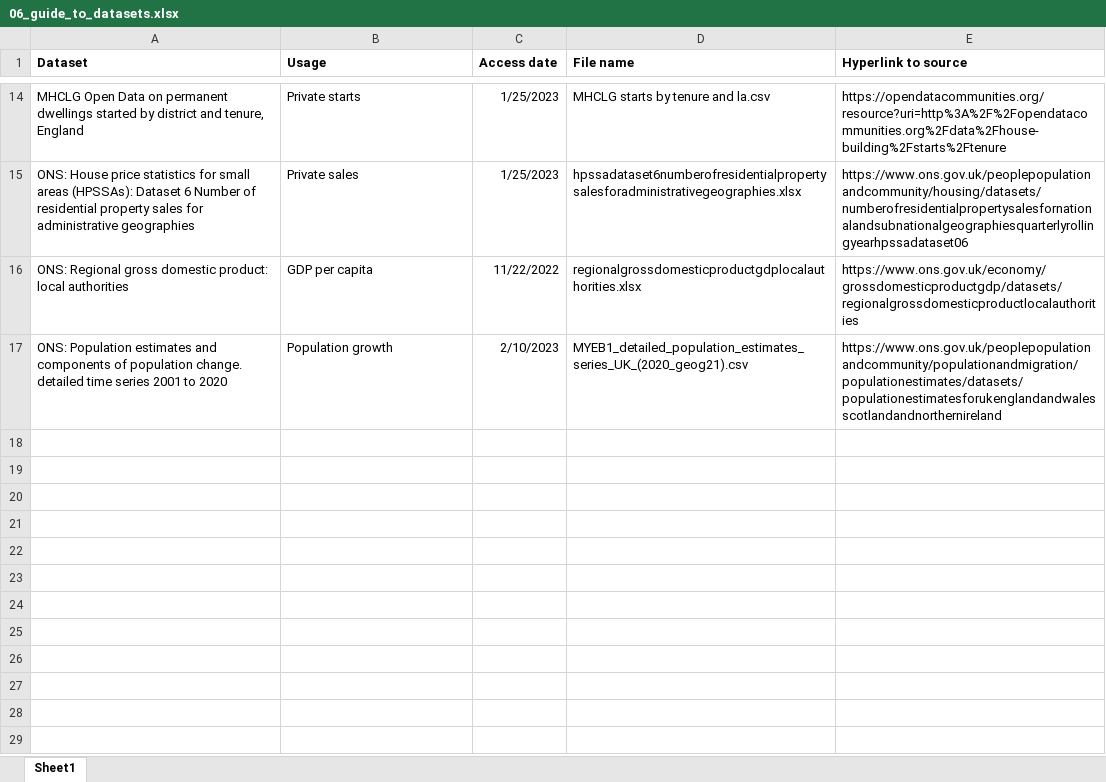
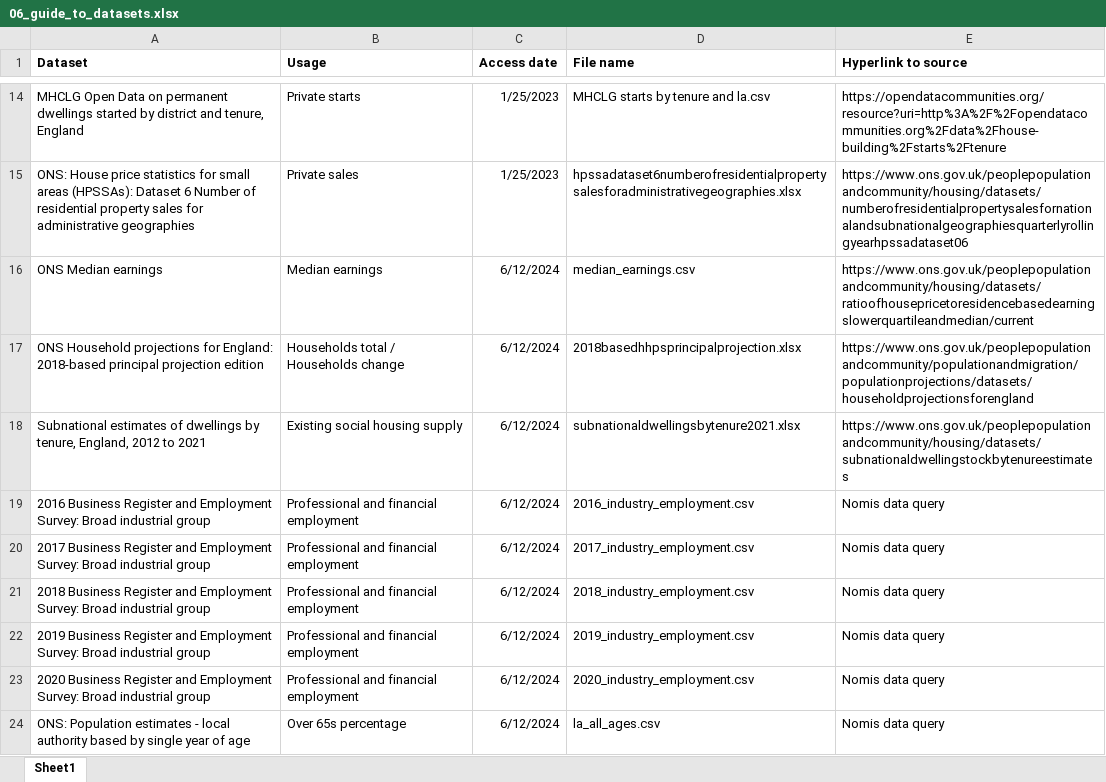
Before and after one commit to michael-s-marshall/IJHP_replication, an Excel workbook: 06_guide_to_datasets.xlsx, sheet Sheet1, drawn as a sheet; only a part is shown, gaps mark what is left out; values as stored, in another font and other column widths than the file's, no borders; removed rows and columns are numbered as before the commit, all else as after; the diff names each change by its address in the sheet, - before the commit and + after, or states it on an @@ line.

Commit message:
Updated the guide to datasets.xlsx

```diff
--- a/06_guide_to_datasets.xlsx (sheet Sheet1)
+++ b/06_guide_to_datasets.xlsx (sheet Sheet1)
-row 16: ONS: Regional gross domestic product: local authorities | GDP per capita | 11/22/2022 | regionalgrossdomesticproductgdplocalauthorities.xlsx | https://www.ons.gov.uk/economy/grossdomesticproductgdp/datasets/regionalgrossdomesticproductlocalauthorities
-row 17: ONS: Population estimates and components of population change. detailed time series 2001 to 2020 | Population growth | 2/10/2023 | MYEB1_detailed_population_estimates_series_UK_(2020_geog21).csv | https://www.ons.gov.uk/peoplepopulationandcommunity/populationandmigration/populationestimates/datasets/populationestimatesforukenglandandwalesscotlandandnorthernireland
+row 16: ONS Median earnings | Median earnings | 6/12/2024 | median_earnings.csv | https://www.ons.gov.uk/peoplepopulationandcommunity/housing/datasets/ratioofhousepricetoresidencebasedearningslowerquartileandmedian/current
+row 17: ONS Household projections for England: 2018-based principal projection edition | Households total / Households change | 6/12/2024 | 2018basedhhpsprincipalprojection.xlsx | https://www.ons.gov.uk/peoplepopulationandcommunity/populationandmigration/populationprojections/datasets/householdprojectionsforengland
+row 18: Subnational estimates of dwellings by tenure, England, 2012 to 2021 | Existing social housing supply | 6/12/2024 | subnationaldwellingsbytenure2021.xlsx | https://www.ons.gov.uk/peoplepopulationandcommunity/housing/datasets/subnationaldwellingstockbytenureestimates
+row 19: 2016 Business Register and Employment Survey: Broad industrial group | Professional and financial employment | 6/12/2024 | 2016_industry_employment.csv | Nomis data query
+row 20: 2017 Business Register and Employment Survey: Broad industrial group | Professional and financial employment | 6/12/2024 | 2017_industry_employment.csv | Nomis data query
+row 21: 2018 Business Register and Employment Survey: Broad industrial group | Professional and financial employment | 6/12/2024 | 2018_industry_employment.csv | Nomis data query
+row 22: 2019 Business Register and Employment Survey: Broad industrial group | Professional and financial employment | 6/12/2024 | 2019_industry_employment.csv | Nomis data query
+row 23: 2020 Business Register and Employment Survey: Broad industrial group | Professional and financial employment | 6/12/2024 | 2020_industry_employment.csv | Nomis data query
+row 24: ONS: Population estimates - local authority based by single year of age | Over 65s percentage | 6/12/2024 | la_all_ages.csv | Nomis data query
```
